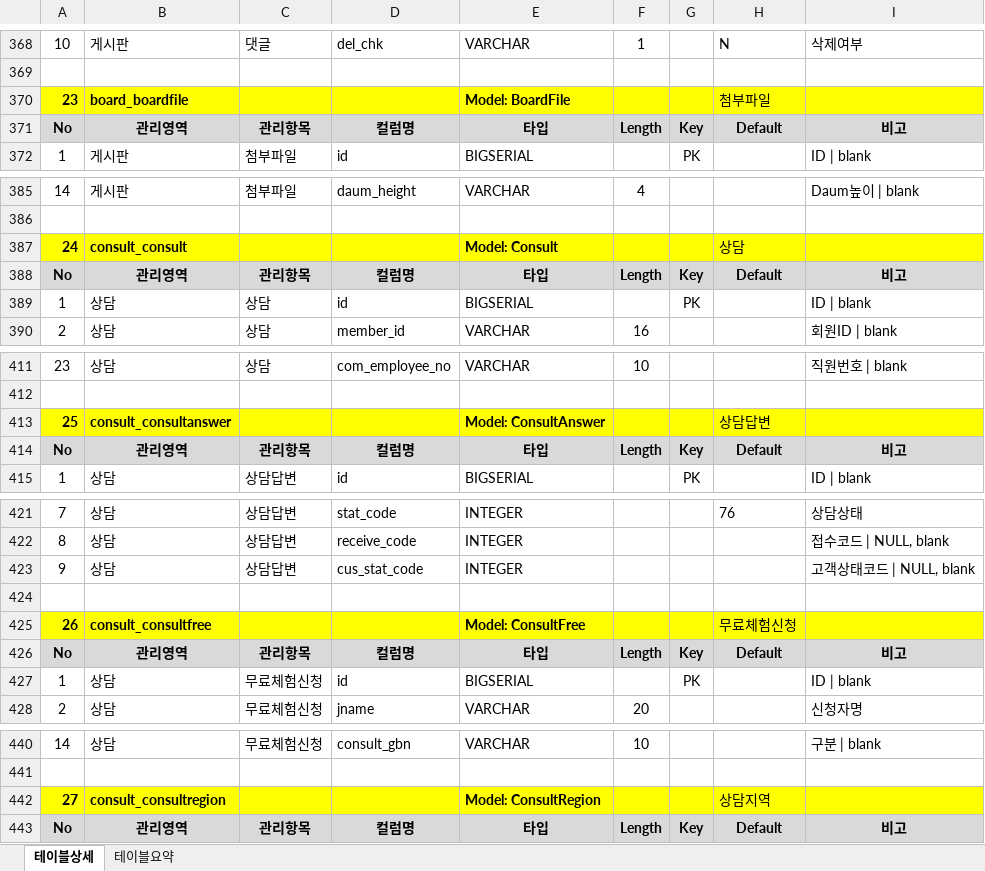
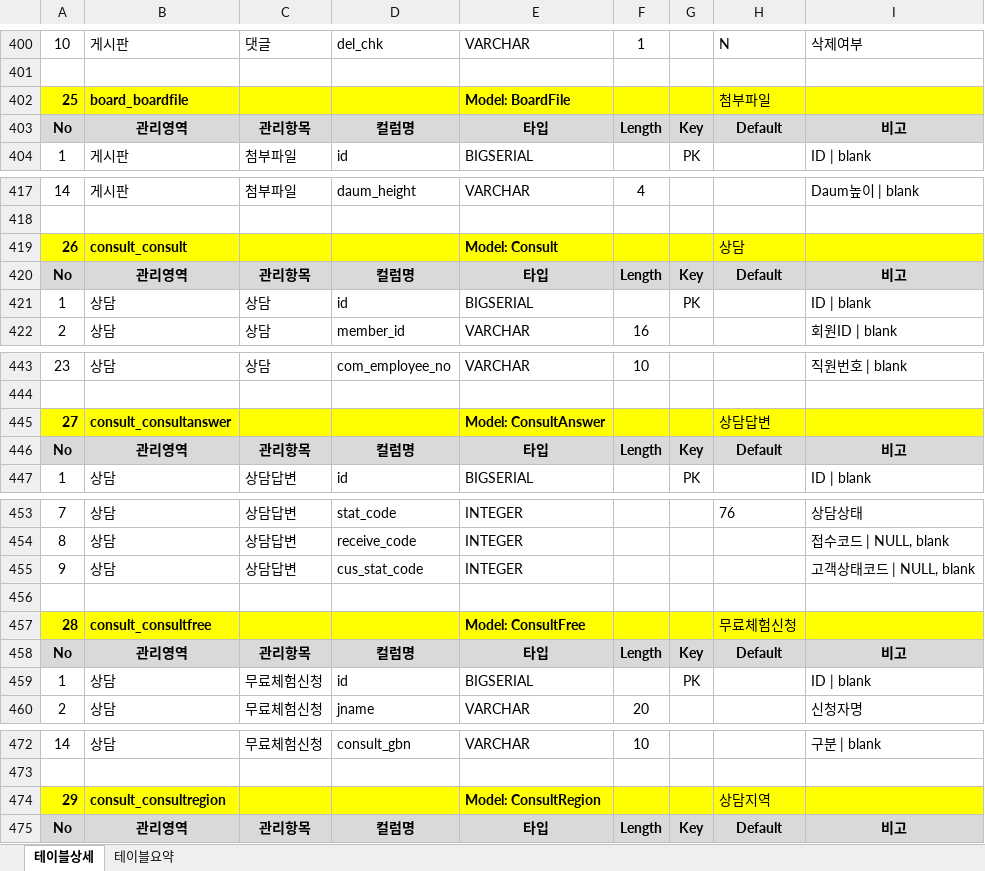
Before and after one commit to Brad0329/aafc, an Excel workbook: AAFC_Django_테이블_명세서_20260214.xlsx, sheet 테이블상세, drawn as a sheet; only a part is shown, gaps mark what is left out; values as stored, in another font and other column widths than the file's, no borders; addresses are those after the commit; the diff covers the shown part only; the diff names each change by its address in the sheet, - before the commit and + after, or states it on an @@ line.

```diff
--- a/AAFC_Django_테이블_명세서_20260214.xlsx (sheet 테이블상세)
+++ b/AAFC_Django_테이블_명세서_20260214.xlsx (sheet 테이블상세)
-A402: 23
+A402: 25
-A419: 24
+A419: 26
-A445: 25
+A445: 27
-A457: 26
+A457: 28
-A474: 27
+A474: 29
```
Also changed, not shown: 32 added rows and 22 edited cells elsewhere in this sheet, sheet 테이블요약, 17 other files.
